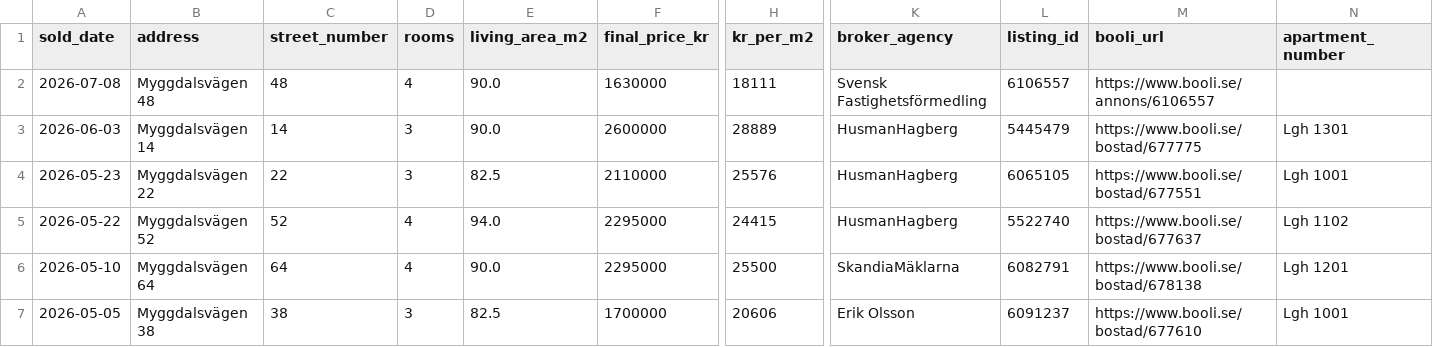
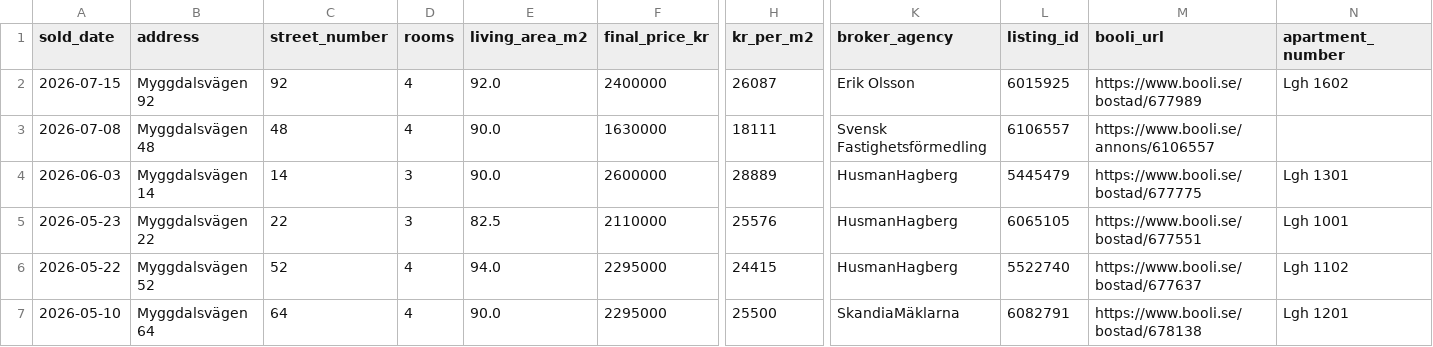
Before and after one commit to sjotungan/analytics, a CSV file: data/apartment_prices/sjotungan_sales_booli.csv, drawn as a sheet; only a part is shown, gaps mark what is left out; the shorter side is filled out with more unchanged rows; rows hold the shown columns only; the diff names each change by its address in the sheet, - before the commit and + after, or states it on an @@ line.

Commit message:
new sales

```diff
--- a/data/apartment_prices/sjotungan_sales_booli.csv
+++ b/data/apartment_prices/sjotungan_sales_booli.csv
+row 2: 2026-07-15 | Myggdalsvägen 92 | 92 | 4 | 92.0 | 2400000 | 26087 | Erik Olsson | 6015925 | https://www.booli.se/bostad/677989 | Lgh 1602
```
Also changed, not shown: 1 other file.
